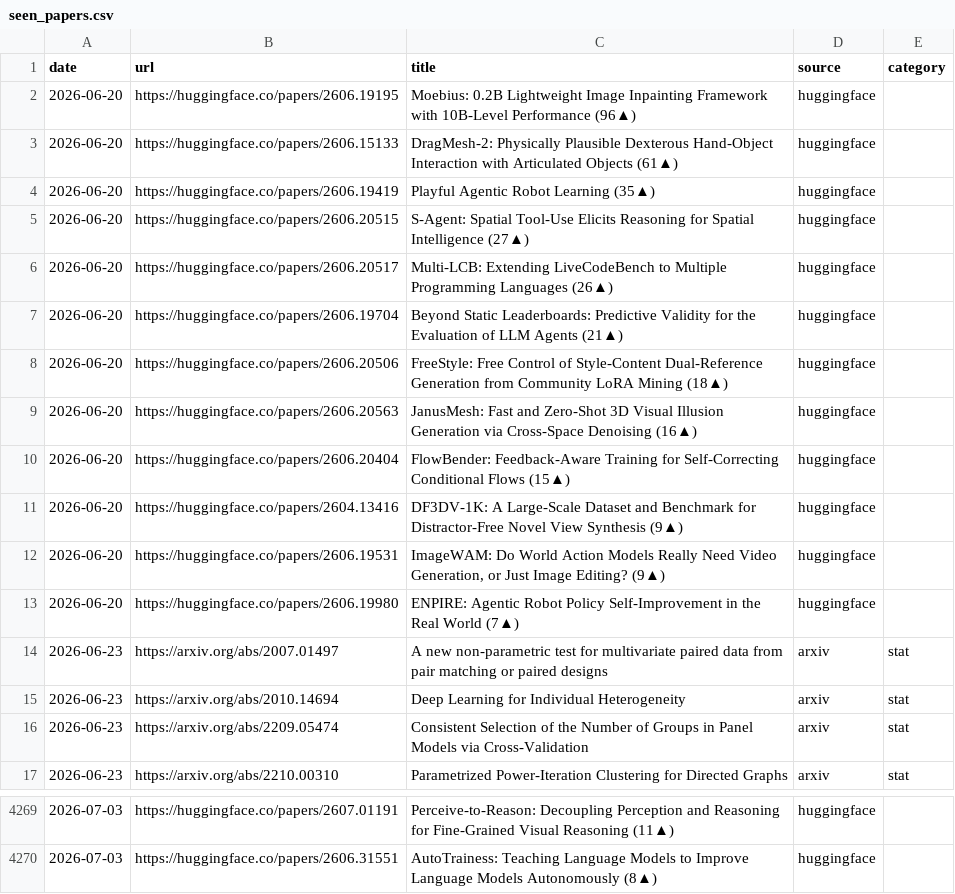
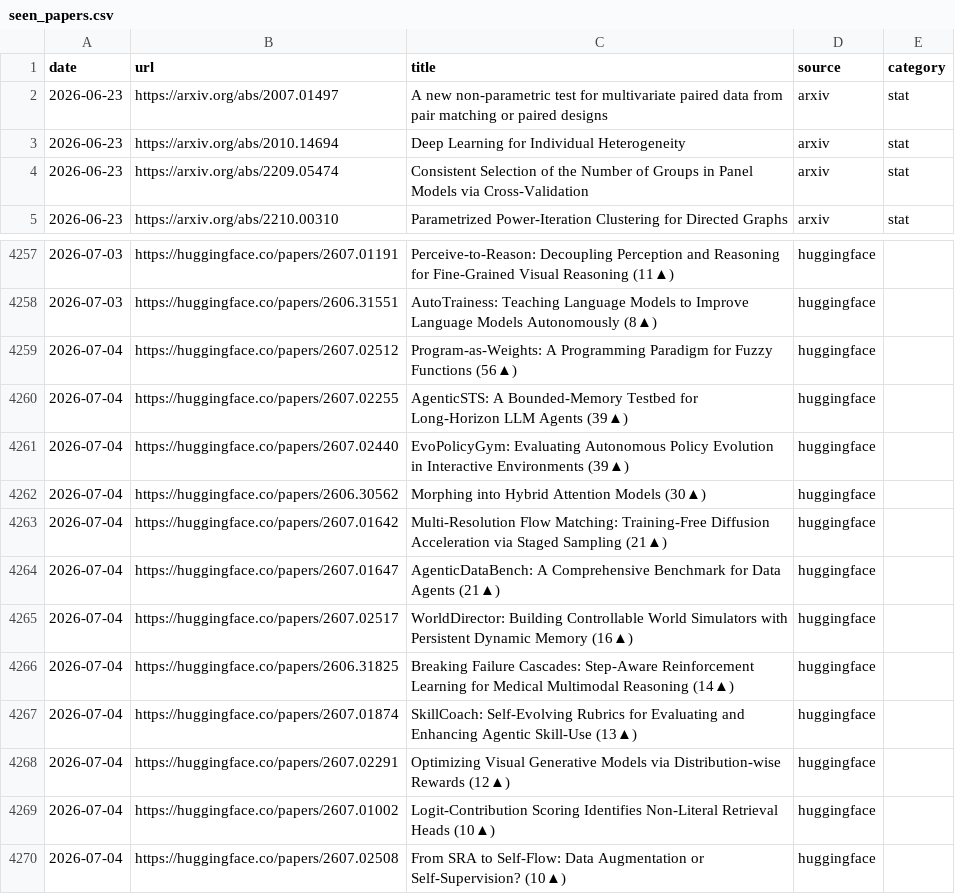
Before and after one commit to lilfetz22/audio-digest-hub, a CSV file: src/audiobooks/research_papers/seen_papers.csv, drawn as a sheet; only a part is shown, gaps mark what is left out.

```diff
--- a/src/audiobooks/research_papers/seen_papers.csv
+++ b/src/audiobooks/research_papers/seen_papers.csv
@@ -1,14 +1,2 @@
 date,url,title,source,category
-2026-06-20,https://huggingface.co/papers/2606.19195,Moebius: 0.2B Lightweight Image Inpainting Framework with 10B-Level Performance (96▲),huggingface,
-2026-06-20,https://huggingface.co/papers/2606.15133,DragMesh-2: Physically Plausible Dexterous Hand-Object Interaction with Articulated Objects (61▲),huggingface,
-2026-06-20,https://huggingface.co/papers/2606.19419,Playful Agentic Robot Learning (35▲),huggingface,
-2026-06-20,https://huggingface.co/papers/2606.20515,S-Agent: Spatial Tool-Use Elicits Reasoning for Spatial Intelligence (27▲),huggingface,
-2026-06-20,https://huggingface.co/papers/2606.20517,Multi-LCB: Extending LiveCodeBench to Multiple Programming Languages (26▲),huggingface,
-2026-06-20,https://huggingface.co/papers/2606.19704,Beyond Static Leaderboards: Predictive Validity for the Evaluation of LLM Agents (21▲),huggingface,
-2026-06-20,https://huggingface.co/papers/2606.20506,FreeStyle: Free Control of Style-Content Dual-Reference Generation from Community LoRA Mining (18▲),huggingface,
-2026-06-20,https://huggingface.co/papers/2606.20563,JanusMesh: Fast and Zero-Shot 3D Visual Illusion Generation via Cross-Space Denoising (16▲),huggingface,
-2026-06-20,https://huggingface.co/papers/2606.20404,FlowBender: Feedback-Aware Training for Self-Correcting Conditional Flows (15▲),huggingface,
-2026-06-20,https://huggingface.co/papers/2604.13416,DF3DV-1K: A Large-Scale Dataset and Benchmark for Distractor-Free Novel View Synthesis (9▲),huggingface,
-2026-06-20,https://huggingface.co/papers/2606.19531,"ImageWAM: Do World Action Models Really Need Video Generation, or Just Image Editing? (9▲)",huggingface,
-2026-06-20,https://huggingface.co/papers/2606.19980,ENPIRE: Agentic Robot Policy Self-Improvement in the Real World (7▲),huggingface,
 2026-06-23,https://arxiv.org/abs/2007.01497,A new non-parametric test for multivariate paired data from pair matching or paired designs,arxiv,stat
@@ -4270 +4258,13 @@ date,url,title,source,category
 2026-07-03,https://huggingface.co/papers/2606.31551,AutoTrainess: Teaching Language Models to Improve Language Models Autonomously (8▲),huggingface,
+2026-07-04,https://huggingface.co/papers/2607.02512,Program-as-Weights: A Programming Paradigm for Fuzzy Functions (56▲),huggingface,
+2026-07-04,https://huggingface.co/papers/2607.02255,AgenticSTS: A Bounded-Memory Testbed for Long-Horizon LLM Agents (39▲),huggingface,
+2026-07-04,https://huggingface.co/papers/2607.02440,EvoPolicyGym: Evaluating Autonomous Policy Evolution in Interactive Environments (39▲),huggingface,
+2026-07-04,https://huggingface.co/papers/2606.30562,Morphing into Hybrid Attention Models (30▲),huggingface,
+2026-07-04,https://huggingface.co/papers/2607.01642,Multi-Resolution Flow Matching: Training-Free Diffusion Acceleration via Staged Sampling (21▲),huggingface,
+2026-07-04,https://huggingface.co/papers/2607.01647,AgenticDataBench: A Comprehensive Benchmark for Data Agents (21▲),huggingface,
+2026-07-04,https://huggingface.co/papers/2607.02517,WorldDirector: Building Controllable World Simulators with Persistent Dynamic Memory (16▲),huggingface,
+2026-07-04,https://huggingface.co/papers/2606.31825,Breaking Failure Cascades: Step-Aware Reinforcement Learning for Medical Multimodal Reasoning (14▲),huggingface,
+2026-07-04,https://huggingface.co/papers/2607.01874,SkillCoach: Self-Evolving Rubrics for Evaluating and Enhancing Agentic Skill-Use (13▲),huggingface,
+2026-07-04,https://huggingface.co/papers/2607.02291,Optimizing Visual Generative Models via Distribution-wise Rewards (12▲),huggingface,
+2026-07-04,https://huggingface.co/papers/2607.01002,Logit-Contribution Scoring Identifies Non-Literal Retrieval Heads (10▲),huggingface,
+2026-07-04,https://huggingface.co/papers/2607.02508,From SRA to Self-Flow: Data Augmentation or Self-Supervision? (10▲),huggingface,
```
